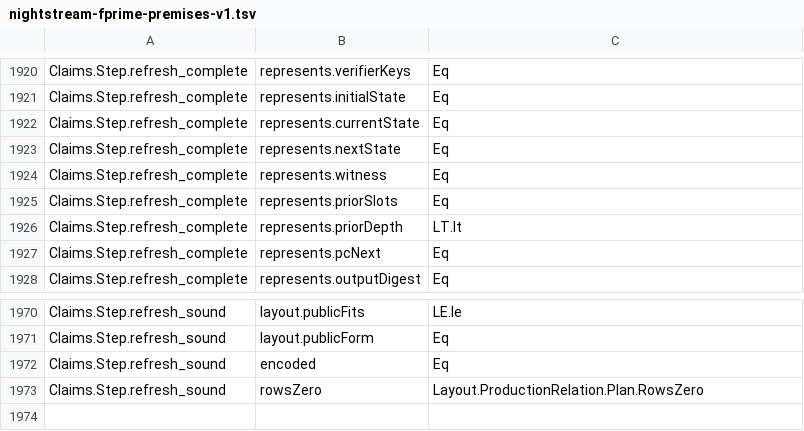
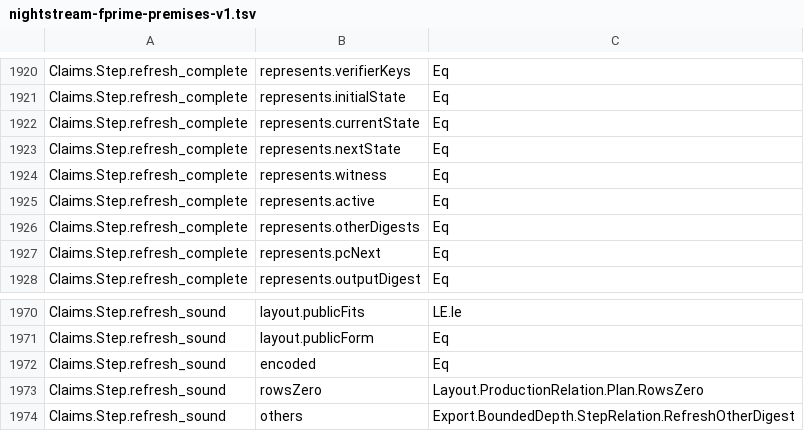
Before and after one commit to LFDT-Nightstream/Nightstream, a TSV file: formal/nightstream-fprime/artifacts/nightstream-fprime-premises-v1.tsv, drawn as a sheet; only a part is shown, gaps mark what is left out.

Commit message:
perf(fprime): specialize Poseidon2 inputs and hash the active refresh slots
Signed-off-by: Nico Arqueros <nico@dcspark.io>

```diff
--- a/formal/nightstream-fprime/artifacts/nightstream-fprime-premises-v1.tsv
+++ b/formal/nightstream-fprime/artifacts/nightstream-fprime-premises-v1.tsv
@@ -1924,4 +1924,4 @@ Claims.Step.refresh_complete	represents.nextState	Eq
 Claims.Step.refresh_complete	represents.witness	Eq
-Claims.Step.refresh_complete	represents.priorSlots	Eq
-Claims.Step.refresh_complete	represents.priorDepth	LT.lt
+Claims.Step.refresh_complete	represents.active	Eq
+Claims.Step.refresh_complete	represents.otherDigests	Eq
 Claims.Step.refresh_complete	represents.pcNext	Eq
@@ -1973 +1973,2 @@ Claims.Step.refresh_sound	encoded	Eq
 Claims.Step.refresh_sound	rowsZero	Layout.ProductionRelation.Plan.RowsZero
+Claims.Step.refresh_sound	others	Export.BoundedDepth.StepRelation.RefreshOtherDigest
```
Also changed, not shown: 50 other files.
